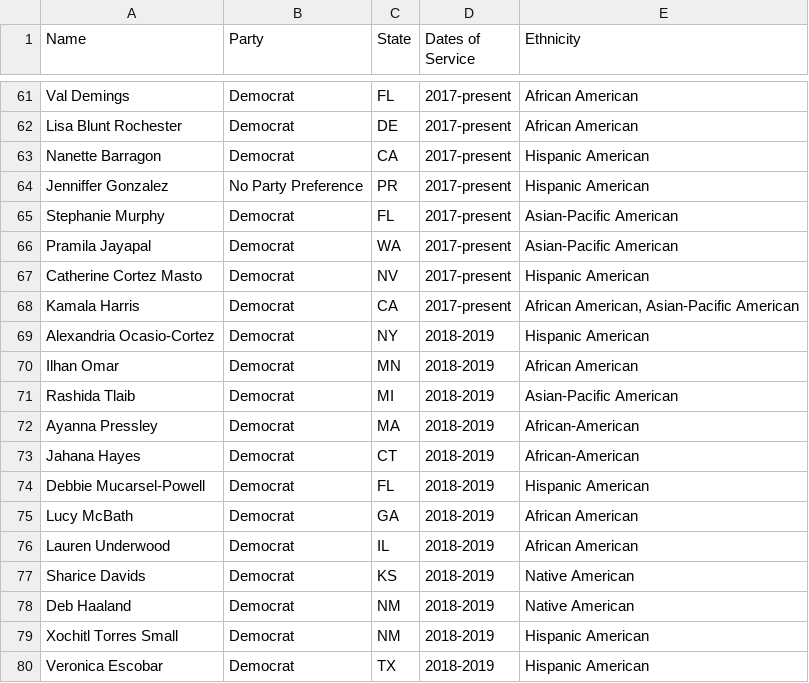
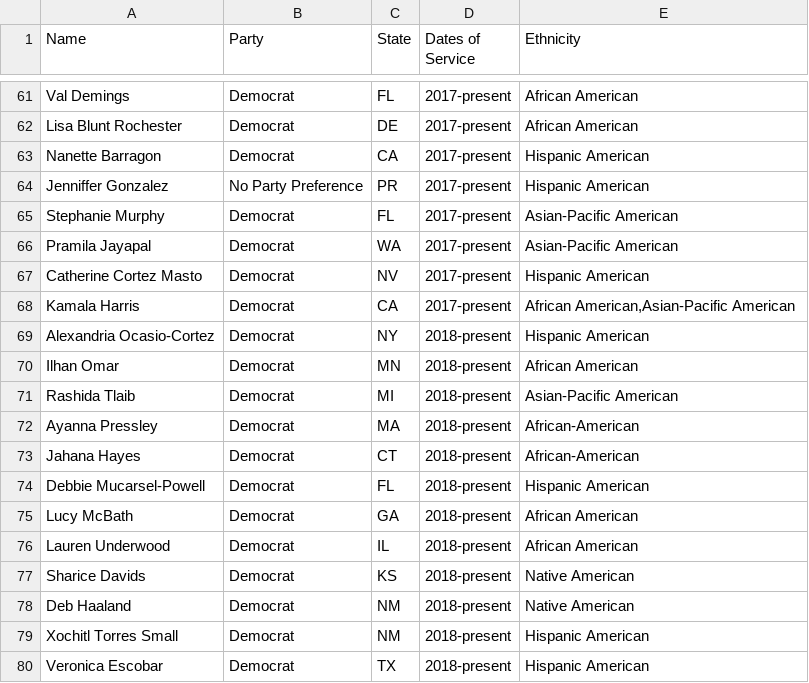
Before and after one commit to amfusco/amfusco.github.io, a CSV file: data/women_of_color_congress.csv, drawn as a sheet; only a part is shown, gaps mark what is left out.

```diff
--- a/data/women_of_color_congress.csv
+++ b/data/women_of_color_congress.csv
@@ -67,14 +67,14 @@ Pramila Jayapal,Democrat,WA,2017-present,Asian-Pacific American
 Catherine Cortez Masto,Democrat,NV,2017-present,Hispanic American
-Kamala Harris,Democrat,CA,2017-present,"African American, Asian-Pacific American"
-Alexandria Ocasio-Cortez,Democrat,NY,2018-2019, Hispanic American
-Ilhan Omar,Democrat, MN, 2018-2019, African American
-Rashida Tlaib,Democrat, MI, 2018-2019, Asian-Pacific American
-Ayanna Pressley, Democrat, MA, 2018-2019, African-American
-Jahana Hayes, Democrat, CT, 2018-2019, African-American
-Debbie Mucarsel-Powell, Democrat, FL, 2018-2019, Hispanic American
-Lucy McBath, Democrat, GA, 2018-2019, African American
-Lauren Underwood, Democrat, IL, 2018-2019, African American
-Sharice Davids, Democrat, KS, 2018-2019, Native American
-Deb Haaland, Democrat, NM, 2018-2019, Native American
-Xochitl Torres Small, Democrat, NM, 2018-2019, Hispanic American
-Veronica Escobar, Democrat, TX, 2018-2019, Hispanic American
+Kamala Harris,Democrat,CA,2017-present,"African American,Asian-Pacific American"
+Alexandria Ocasio-Cortez,Democrat,NY,2018-present,Hispanic American
+Ilhan Omar,Democrat,MN,2018-present,African American
+Rashida Tlaib,Democrat,MI,2018-present,Asian-Pacific American
+Ayanna Pressley,Democrat,MA,2018-present,African-American
+Jahana Hayes,Democrat,CT,2018-present,African-American
+Debbie Mucarsel-Powell,Democrat,FL,2018-present,Hispanic American
+Lucy McBath,Democrat,GA,2018-present,African American
+Lauren Underwood,Democrat,IL,2018-present,African American
+Sharice Davids,Democrat,KS,2018-present,Native American
+Deb Haaland,Democrat,NM,2018-present,Native American
+Xochitl Torres Small,Democrat,NM,2018-present,Hispanic American
+Veronica Escobar,Democrat,TX,2018-present,Hispanic American
```
Also changed, not shown: 4 other files.
